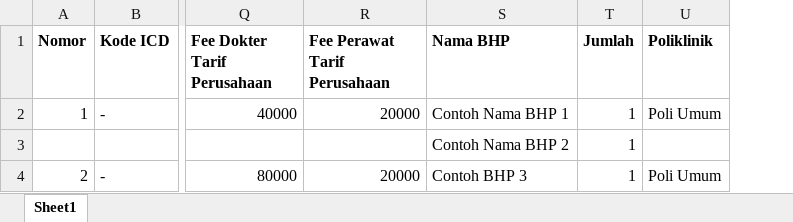
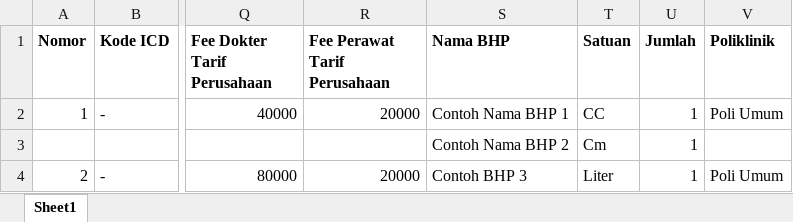
Before and after one commit to adamxcrew/app-klinik, an Excel workbook: public/template_import_tindakan_bhp.xlsx, sheet Sheet1, drawn as a sheet; only a part is shown, gaps mark what is left out; values as stored, in another font and other column widths than the file's, no borders; the diff names each change by its address in the sheet, - before the commit and + after, or states it on an @@ line.

```diff
--- a/public/template_import_tindakan_bhp.xlsx (sheet Sheet1)
+++ b/public/template_import_tindakan_bhp.xlsx (sheet Sheet1)
+column T (Satuan), rows 2-4: CC | Cm | Liter
```
Also changed, not shown: 3 other files.
